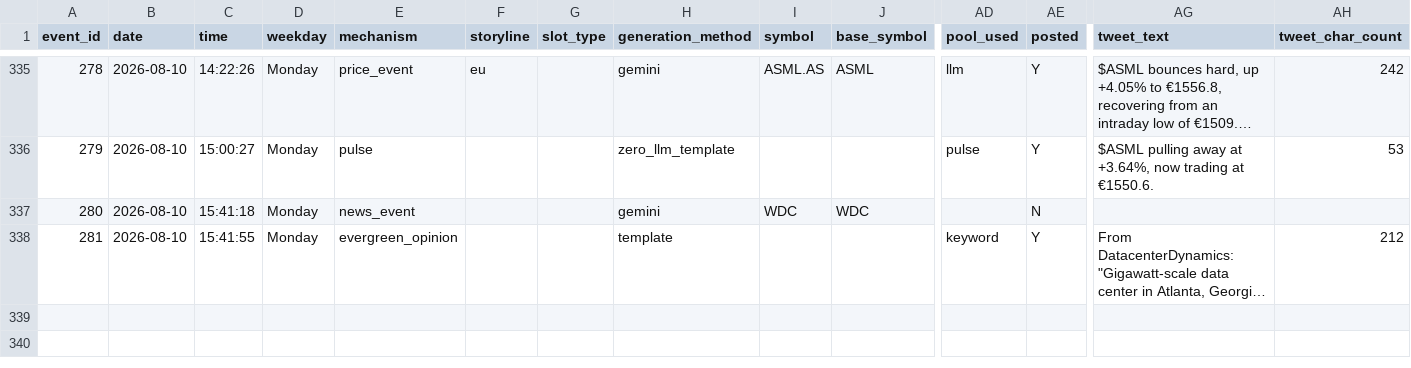
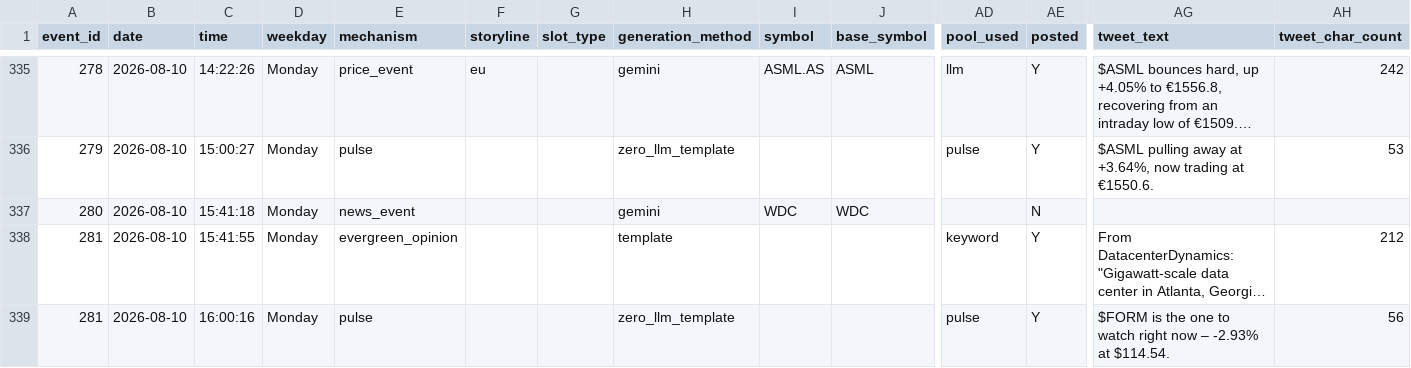
Before and after one commit to probablyproton/my_first_x_bot, a CSV file: events_log.csv, drawn as a sheet; only a part is shown, gaps mark what is left out; long unchanged cells end in …; rows hold the shown columns only; the diff names each change by its address in the sheet, - before the commit and + after, or states it on an @@ line.

```diff
--- a/events_log.csv
+++ b/events_log.csv
+row 339: 281 | 2026-08-10 | 16:00:16 | Monday | pulse |  |  | zero_llm_template |  |  | pulse | Y | $FORM is the one to watch right now – -2.93% at $114.54. | 56
```
Also changed, not shown: 1 other file.
